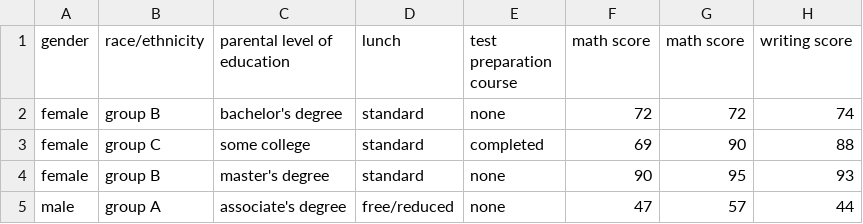
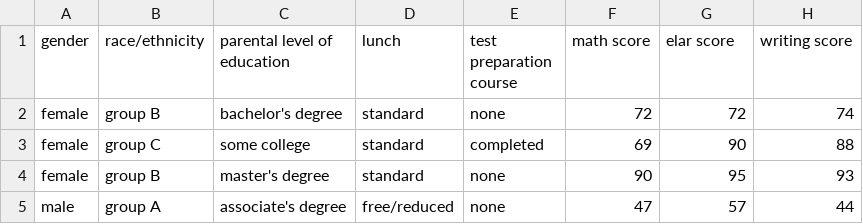
Before and after one commit to Hoikmaster/c109, a CSV file: StudentsPerformance.csv, drawn as a sheet; only a part is shown.

Commit message:
Update StudentsPerformance.csv

```diff
--- a/StudentsPerformance.csv
+++ b/StudentsPerformance.csv
@@ -1,2 +1,2 @@
-"gender","race/ethnicity","parental level of education","lunch","test preparation course","math score","math score","writing score"
+"gender","race/ethnicity","parental level of education","lunch","test preparation course","math score","elar score","writing score"
 "female","group B","bachelor's degree","standard","none","72","72","74"
```
